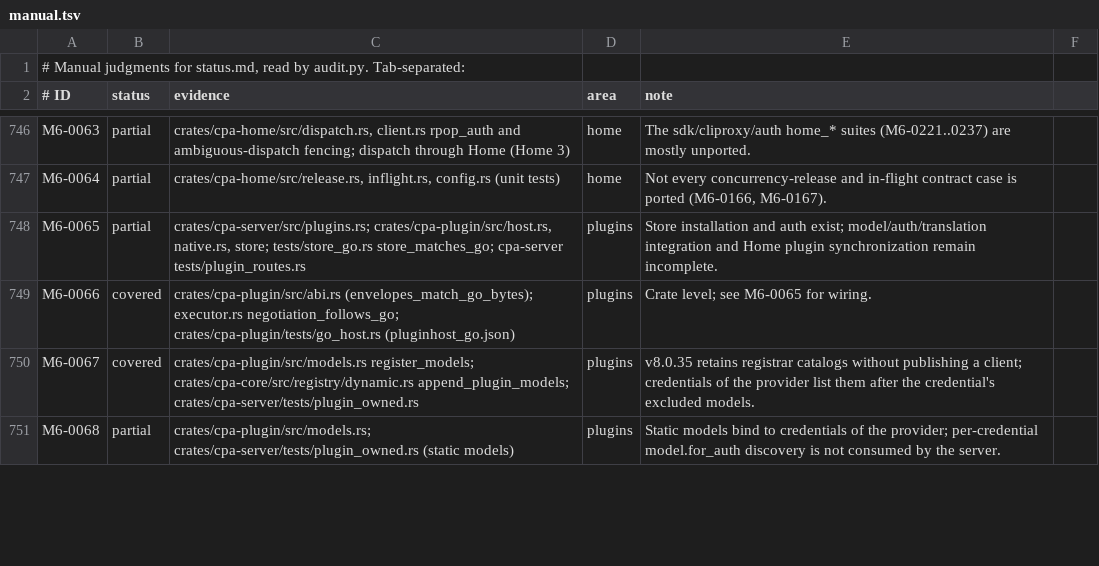
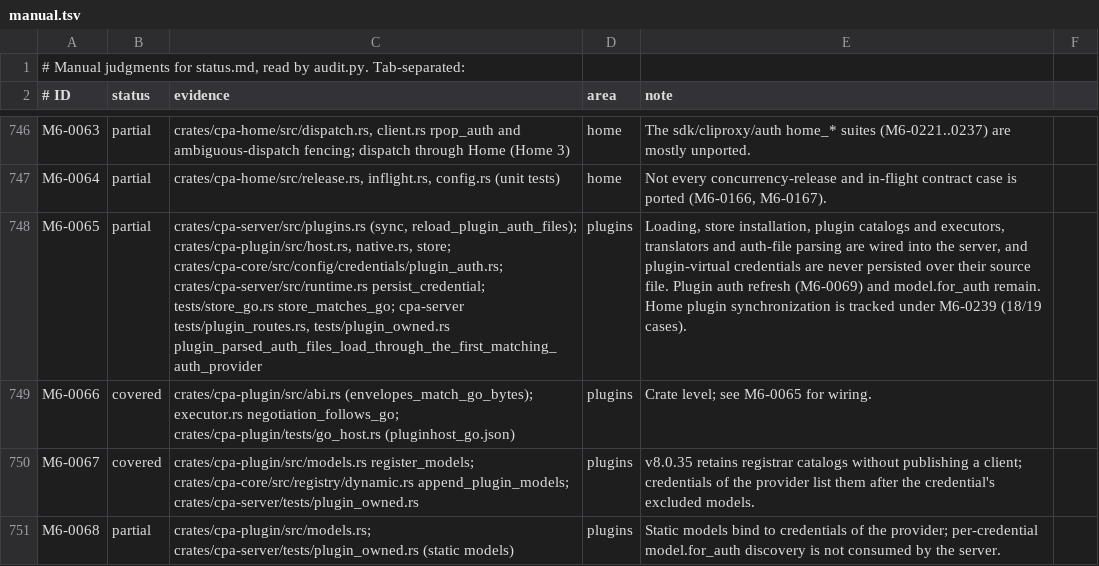
Before and after one commit to DarkEden-coding/sub-api-proxy, a TSV file: docs/parity-audit/manual.tsv, drawn as a sheet; only a part is shown, gaps mark what is left out; the diff covers the shown part only; the diff names each change by its address in the sheet, - before the commit and + after, or states it on an @@ line.

Commit message:
Plugin auth parsing at credential load (Go PluginAuthParser)
Auth-folder scans ask the plugin auth provider owning a file's type (or,
for an empty type, every auth provider in order) before the built-in
synthesizer, and apply Go's file overlay to what it parses: invalid
weights dropped, several auths marked plugin-virtual with distinct auth
index seeds, the file's disabled, prefix, proxy, weight, priority, model
aliases, excluded models and fingerprint profile. A handled empty answer
suppresses the file; a parse error falls back to the built-in path.

Without a plugin offering an auth provider, loading reads one atomic
flag per scan. The binary reloads the auth folder once plugins start,
before serving, since Go loads plugins before its first auth load.
Plugin-virtual credentials are never persisted over their source file.

```diff
--- a/docs/parity-audit/manual.tsv
+++ b/docs/parity-audit/manual.tsv
-C748 (evidence): crates/cpa-server/src/plugins.rs; crates/cpa-plugin/src/host.rs, native.rs, store; tests/store_go.rs store_matches_go; cpa-server tests/plugin_routes.rs
+C748 (evidence): crates/cpa-server/src/plugins.rs (sync, reload_plugin_auth_files); crates/cpa-plugin/src/host.rs, native.rs, store; crates/cpa-core/src/config/credentials/plugin_auth.rs; crates/cpa-server/src/runtime.rs persist_credential; tests/store_go.rs store_matches_go; cpa-server tests/plugin_routes.rs, tests/plugin_owned.rs plugin_parsed_auth_files_load_through_the_first_matching_auth_provider
-E748 (note): Store installation and auth exist; model/auth/translation integration and Home plugin synchronization remain incomplete.
+E748 (note): Loading, store installation, plugin catalogs and executors, translators and auth-file parsing are wired into the server, and plugin-virtual credentials are never persisted over their source file. Plugin auth refresh (M6-0069) and model.for_auth remain. Home plugin synchronization is tracked under M6-0239 (18/19 cases).
```
Also changed, not shown: 13 edited cells elsewhere in this file, 15 other files.
